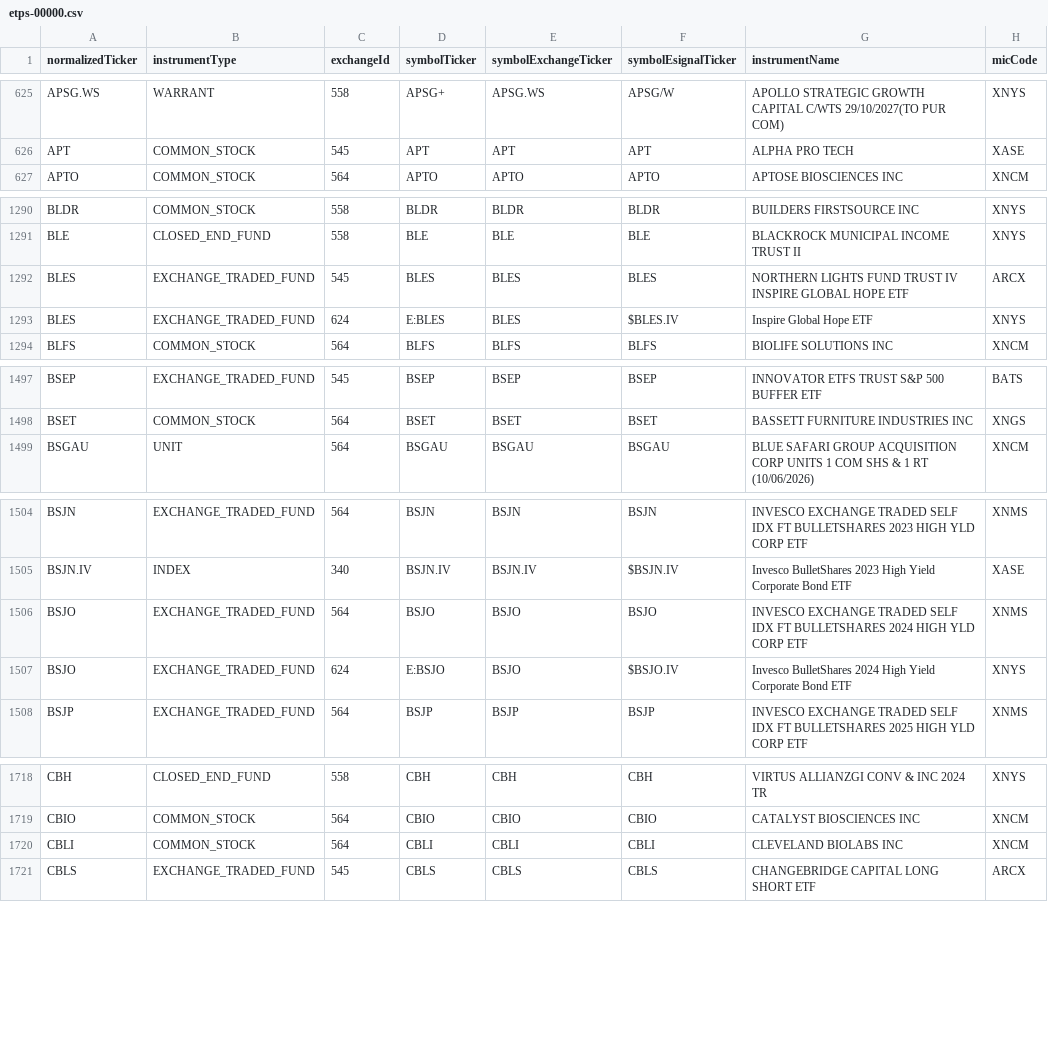
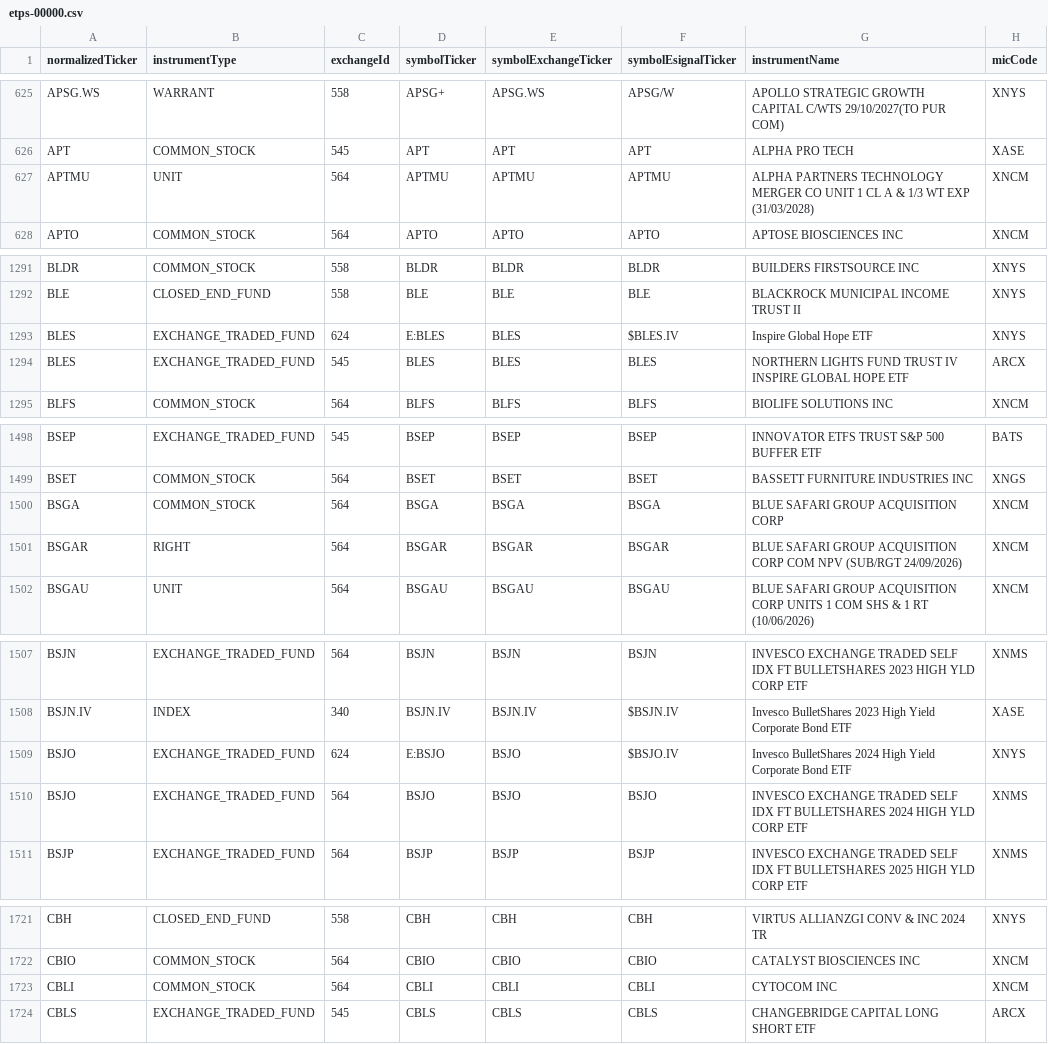
Before and after one commit to haoenhui/nyse-listed-etps, a CSV file: etps-00000.csv, drawn as a sheet; only a part is shown, gaps mark what is left out; the diff covers the shown part only.

```diff
--- a/etps-00000.csv
+++ b/etps-00000.csv
@@ -626,2 +626,3 @@ APSG.WS,WARRANT,558,APSG+,APSG.WS,APSG/W,APOLLO STRATEGIC GROWTH CAPITAL C/WTS 2
 APT,COMMON_STOCK,545,APT,APT,APT,ALPHA PRO TECH,XASE
+APTMU,UNIT,564,APTMU,APTMU,APTMU,ALPHA PARTNERS TECHNOLOGY MERGER CO UNIT 1 CL A & 1/3 WT EXP (31/03/2028),XNCM
 APTO,COMMON_STOCK,564,APTO,APTO,APTO,APTOSE BIOSCIENCES INC,XNCM
@@ -1291,4 +1292,4 @@ BLDR,COMMON_STOCK,558,BLDR,BLDR,BLDR,BUILDERS FIRSTSOURCE INC,XNYS
 BLE,CLOSED_END_FUND,558,BLE,BLE,BLE,BLACKROCK MUNICIPAL INCOME TRUST II,XNYS
+BLES,EXCHANGE_TRADED_FUND,624,E:BLES,BLES,$BLES.IV,Inspire Global Hope ETF,XNYS
 BLES,EXCHANGE_TRADED_FUND,545,BLES,BLES,BLES,NORTHERN LIGHTS FUND TRUST IV INSPIRE GLOBAL HOPE ETF,ARCX
-BLES,EXCHANGE_TRADED_FUND,624,E:BLES,BLES,$BLES.IV,Inspire Global Hope ETF,XNYS
 BLFS,COMMON_STOCK,564,BLFS,BLFS,BLFS,BIOLIFE SOLUTIONS INC,XNCM
@@ -1498,2 +1499,4 @@ BSEP,EXCHANGE_TRADED_FUND,545,BSEP,BSEP,BSEP,INNOVATOR ETFS TRUST S&P 500 BUFFER
 BSET,COMMON_STOCK,564,BSET,BSET,BSET,BASSETT FURNITURE INDUSTRIES INC,XNGS
+BSGA,COMMON_STOCK,564,BSGA,BSGA,BSGA,BLUE SAFARI GROUP ACQUISITION CORP,XNCM
+BSGAR,RIGHT,564,BSGAR,BSGAR,BSGAR,BLUE SAFARI GROUP ACQUISITION CORP COM NPV (SUB/RGT 24/09/2026),XNCM
 BSGAU,UNIT,564,BSGAU,BSGAU,BSGAU,BLUE SAFARI GROUP ACQUISITION CORP UNITS 1 COM SHS & 1 RT (10/06/2026),XNCM
@@ -1505,4 +1508,4 @@ BSJN,EXCHANGE_TRADED_FUND,564,BSJN,BSJN,BSJN,INVESCO EXCHANGE TRADED SELF IDX FT
 BSJN.IV,INDEX,340,BSJN.IV,BSJN.IV,$BSJN.IV,Invesco BulletShares 2023 High Yield Corporate Bond ETF,XASE
+BSJO,EXCHANGE_TRADED_FUND,624,E:BSJO,BSJO,$BSJO.IV,Invesco BulletShares 2024 High Yield Corporate Bond ETF,XNYS
 BSJO,EXCHANGE_TRADED_FUND,564,BSJO,BSJO,BSJO,INVESCO EXCHANGE TRADED SELF IDX FT BULLETSHARES 2024 HIGH YLD CORP ETF,XNMS
-BSJO,EXCHANGE_TRADED_FUND,624,E:BSJO,BSJO,$BSJO.IV,Invesco BulletShares 2024 High Yield Corporate Bond ETF,XNYS
 BSJP,EXCHANGE_TRADED_FUND,564,BSJP,BSJP,BSJP,INVESCO EXCHANGE TRADED SELF IDX FT BULLETSHARES 2025 HIGH YLD CORP ETF,XNMS
@@ -1719,3 +1722,3 @@ CBH,CLOSED_END_FUND,558,CBH,CBH,CBH,VIRTUS ALLIANZGI CONV & INC 2024 TR,XNYS
 CBIO,COMMON_STOCK,564,CBIO,CBIO,CBIO,CATALYST BIOSCIENCES INC,XNCM
-CBLI,COMMON_STOCK,564,CBLI,CBLI,CBLI,CLEVELAND BIOLABS INC,XNCM
+CBLI,COMMON_STOCK,564,CBLI,CBLI,CBLI,CYTOCOM INC,XNCM
 CBLS,EXCHANGE_TRADED_FUND,545,CBLS,CBLS,CBLS,CHANGEBRIDGE CAPITAL LONG SHORT ETF,ARCX
```
Also changed, not shown: 1 moved row elsewhere in this file, etps-02000.csv, etps-04000.csv, 3 other files.
